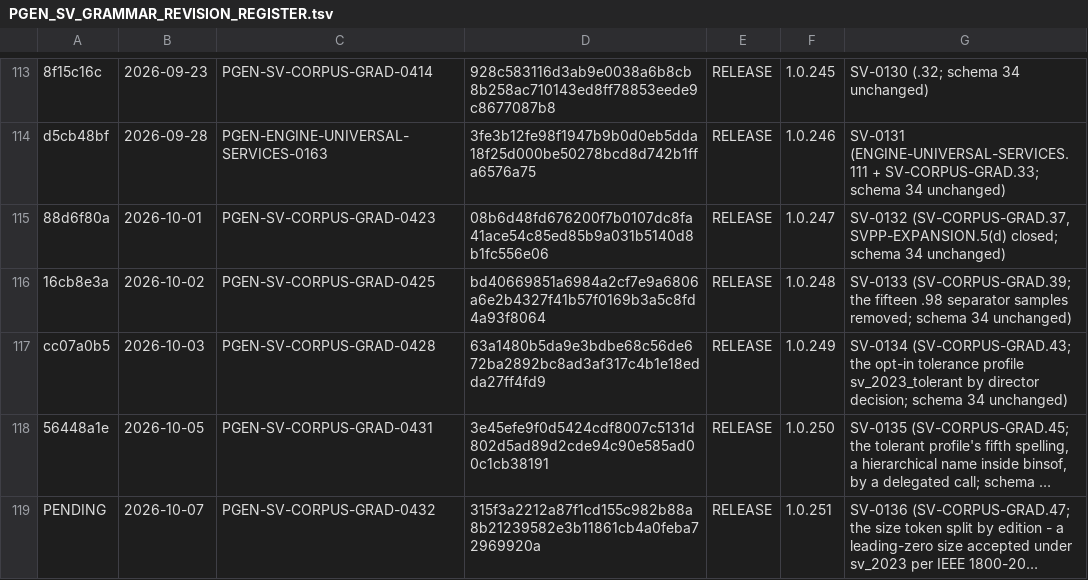
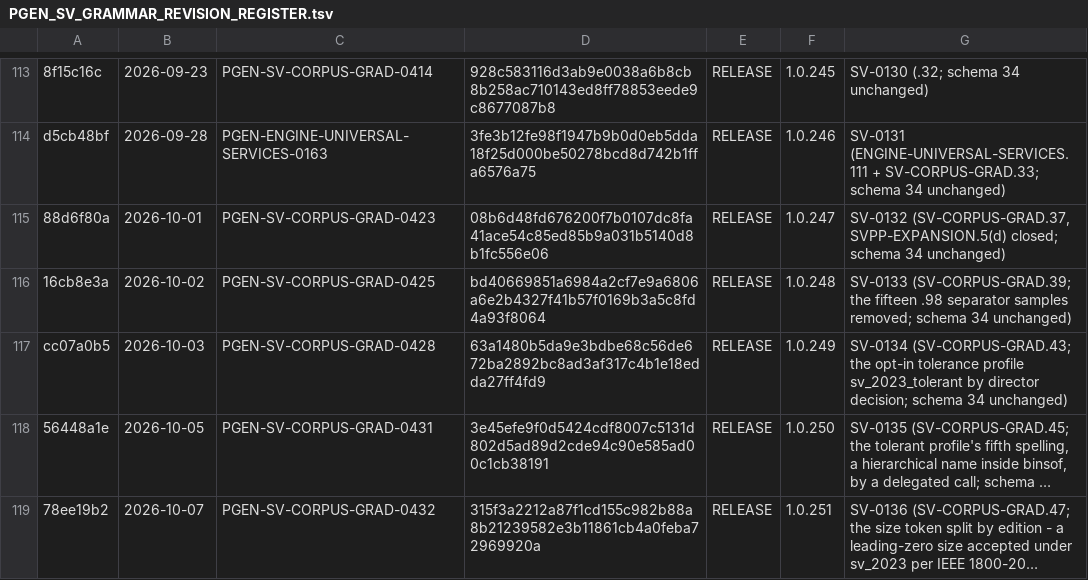
Before and after one commit to rdje/pgen, a TSV file: docs/contracts/PGEN_SV_GRAMMAR_REVISION_REGISTER.tsv, drawn as a sheet; only a part is shown, gaps mark what is left out; long unchanged cells end in …; the diff names each change by its address in the sheet, - before the commit and + after, or states it on an @@ line.

Commit message:
PGEN-SV-CORPUS-GRAD-0433 (leaf SV-CORPUS-GRAD.47 — the revision register's 1.0.251 row back-filled PENDING → 78ee19b21; docs only: docs/contracts/PGEN_SV_GRAMMAR_REVISION_REGISTER.tsv, MEMORY.md, CHANGES.md, and the grammar-certification attestation sidecar docs/tasks/artifacts/grammar_cert_status/derived_inputs.tsv re-stamped)
The commit after a release back-fills the register row the release wrote PENDING (schema-versioning.md, The release ceremony, item 10), so SV-CONTRACT-CURRENCY tier A reads no committed PENDING row. GRAMMAR-CERT-CURRENCY refused this commit first — the grammar and the cert-union contract lead the published certification table by 13 commits (budget 10) since release 1.0.251 moved their digests — and its prescribed remedy ran: check_grammar_certification.sh --restamp re-derived the table (equal, 1580 bytes) and recorded the 11 input digests in the sidecar. Nothing else moves.

```diff
--- a/docs/contracts/PGEN_SV_GRAMMAR_REVISION_REGISTER.tsv
+++ b/docs/contracts/PGEN_SV_GRAMMAR_REVISION_REGISTER.tsv
-A119: PENDING
+A119: 78ee19b2
```
Also changed, not shown: docs/tasks/artifacts/grammar_cert_status/derived_inputs.tsv, 2 other files.
